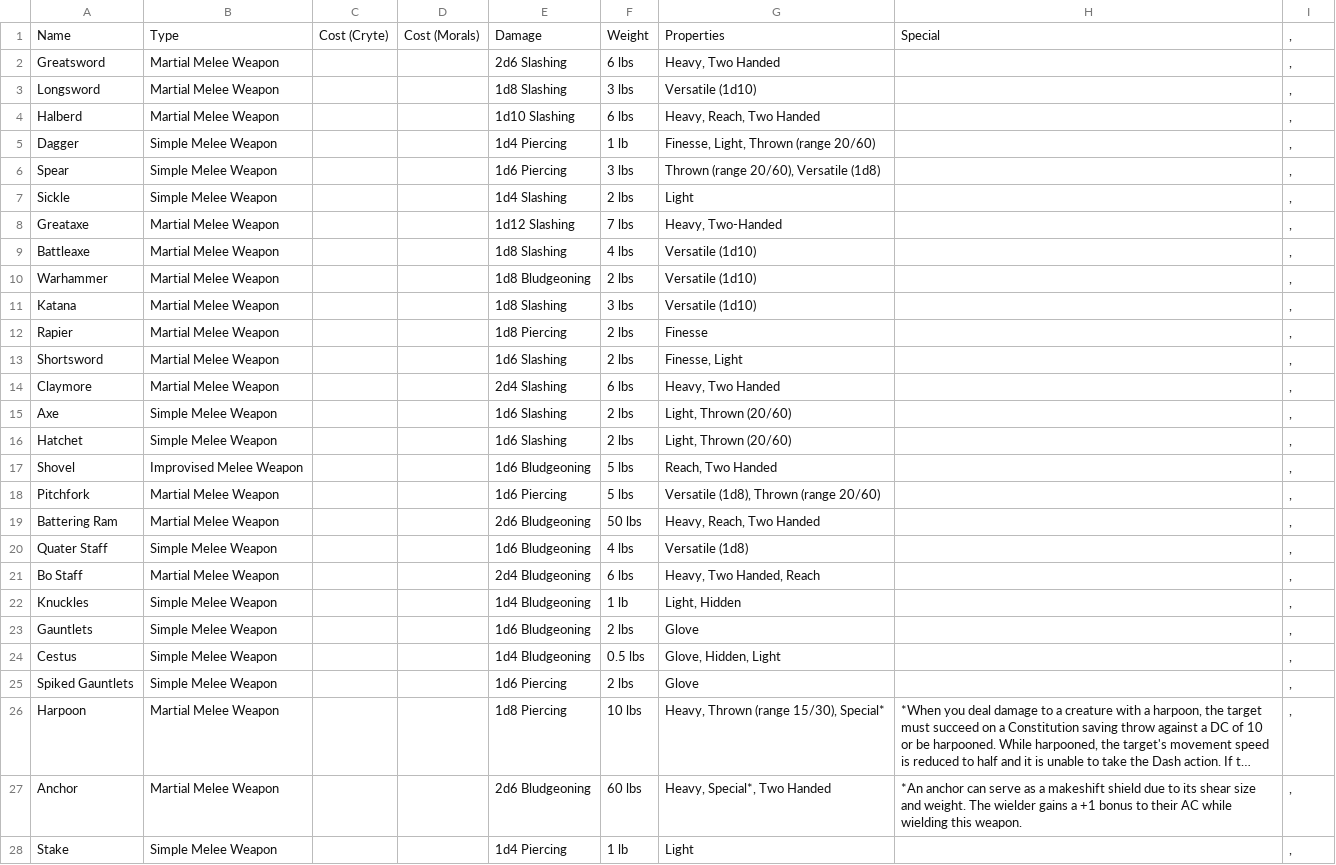
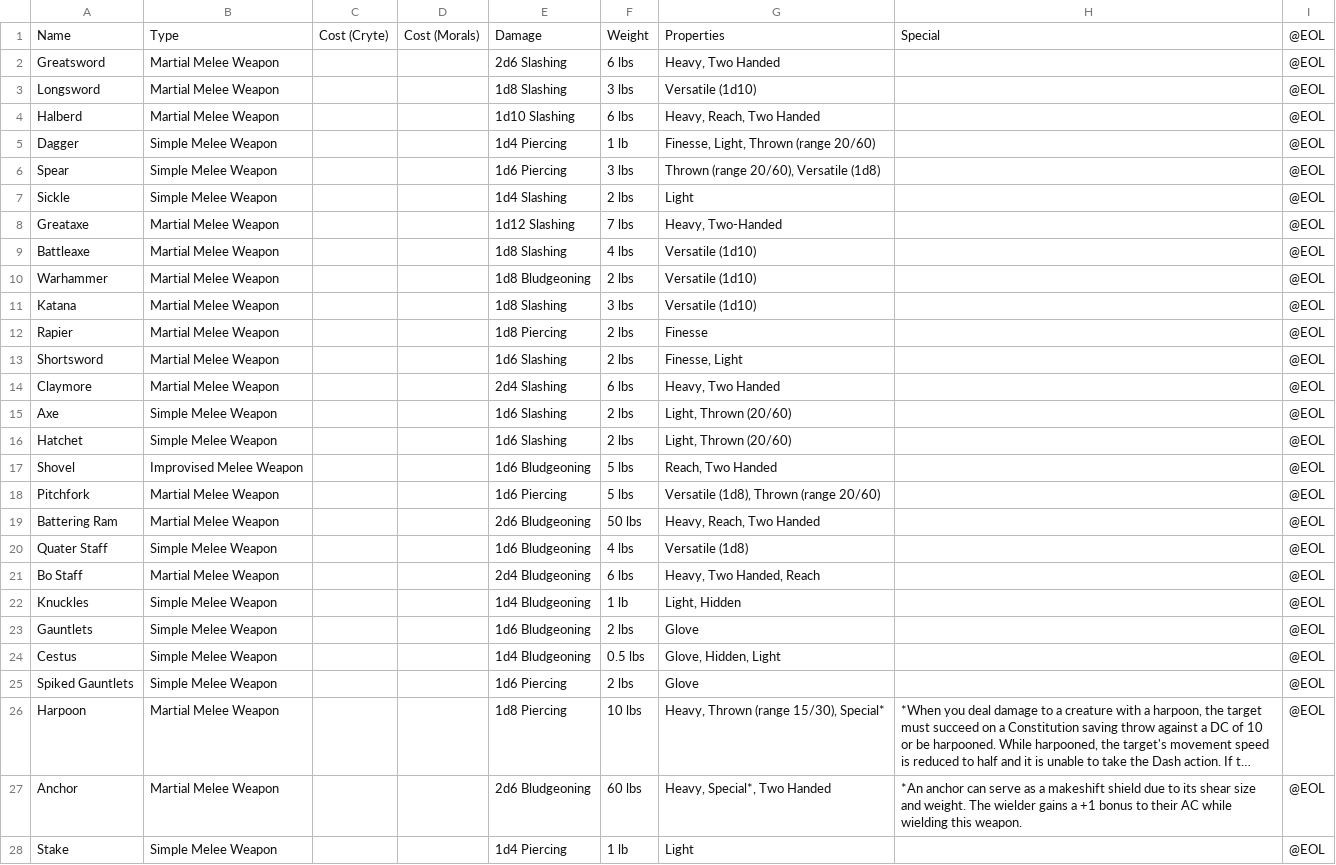
Before and after one commit to PrismaticNES/altum_opus_text_resources, a CSV file: PublicWikiFiles/MeleeEquipment.csv, drawn as a sheet; only a part is shown; long unchanged cells end in …; the diff covers the shown part only; the diff names each change by its address in the sheet, - before the commit and + after, or states it on an @@ line.

Commit message:
Update MeleeEquipment.csv

```diff
--- a/PublicWikiFiles/MeleeEquipment.csv
+++ b/PublicWikiFiles/MeleeEquipment.csv
-I1:I28: ,
+I1:I28: @EOL
```
Also changed, not shown: 30 edited cells elsewhere in this file.
